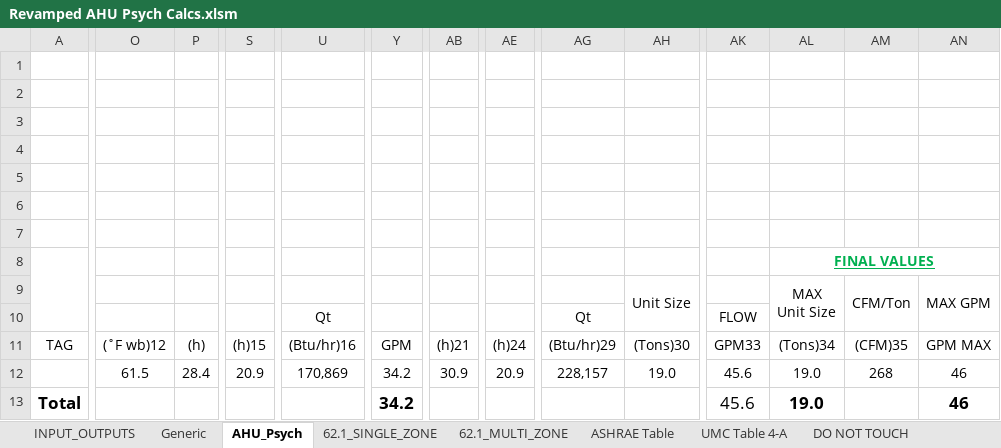
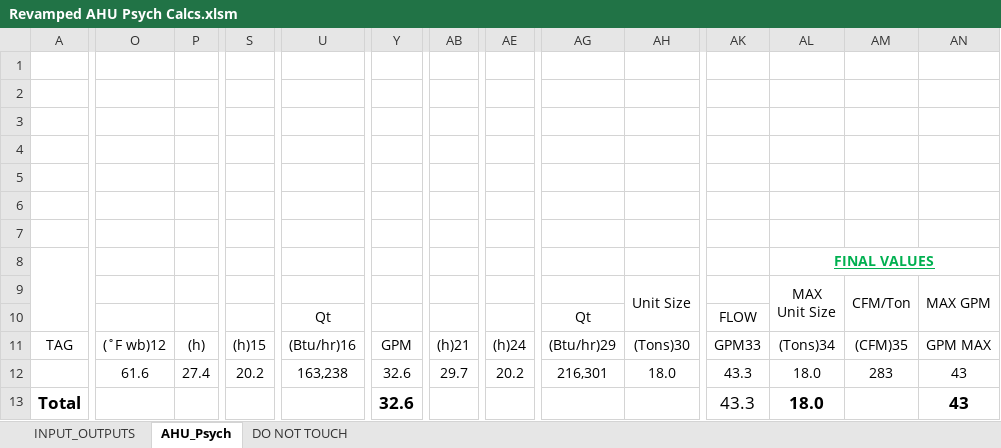
Before and after one commit to Rushikeshh-patil/PsychroCalc, an Excel workbook: Revamped AHU Psych Calcs.xlsm, sheet AHU_Psych, drawn as a sheet; only a part is shown, gaps mark what is left out; values as stored, in another font and other column widths than the file's, no borders; table styles not drawn; the diff names each change by its address in the sheet, - before the commit and + after, or states it on an @@ line.

```diff
--- a/Revamped AHU Psych Calcs.xlsm (sheet AHU_Psych)
+++ b/Revamped AHU Psych Calcs.xlsm (sheet AHU_Psych)
@@ sheet tab hidden: Generic @@
@@ sheet tab hidden: 62.1_SINGLE_ZONE @@
@@ sheet tab hidden: 62.1_MULTI_ZONE @@
@@ sheet tab hidden: ASHRAE Table @@
@@ sheet tab hidden: UMC Table 4-A @@
-O12: 61.5
+O12: 61.6
-P12: 28.4
+P12: 27.4
-S12: 20.9
+S12: 20.2
-U12: 170,869
+U12: 163,238
-Y12:Y13: 34.2
+Y12:Y13: 32.6
-AB12: 30.9
+AB12: 29.7
-AE12: 20.9
+AE12: 20.2
-AG12: 228,157
+AG12: 216,301
-AH12: 19.0
+AH12: 18.0
-AK12:AK13: 45.6
+AK12:AK13: 43.3
-AL12:AL13: 19.0
+AL12:AL13: 18.0
-AM12: 268
+AM12: 283
-AN12:AN13: 46
+AN12:AN13: 43
```
Also changed, not shown: sheet DO NOT TOUCH, sheet INPUT_OUTPUTS, formulas that keep their value, charts or pictures.
